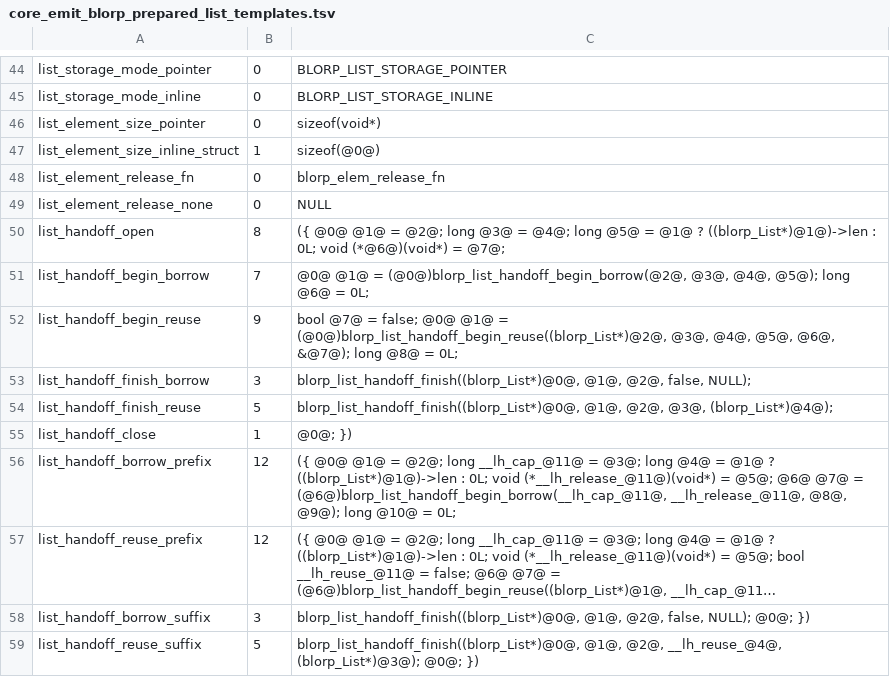
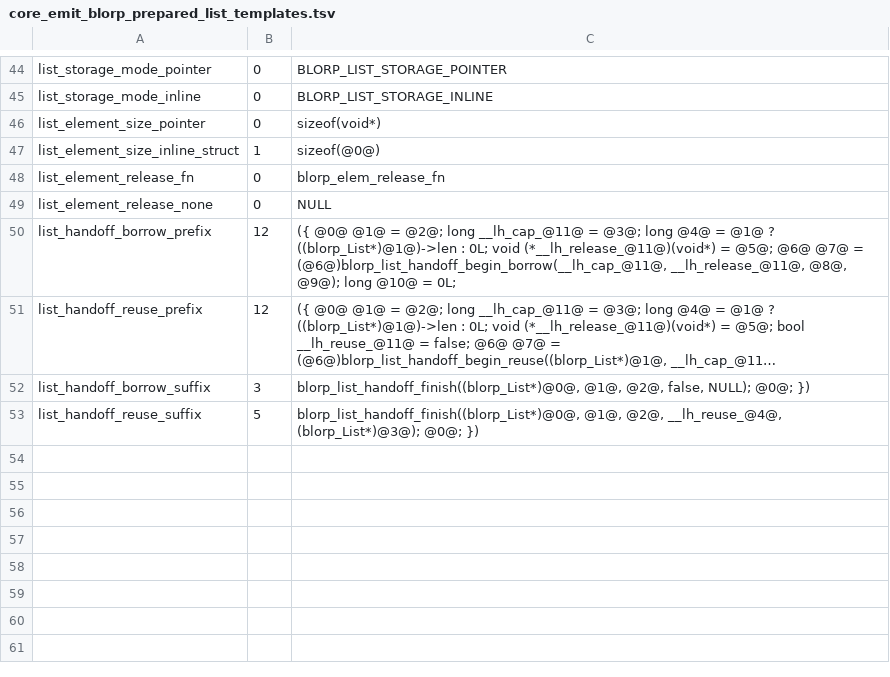
Before and after one commit to kablorp/blorp, a TSV file: compiler/lib/core_emit_blorp_prepared_list_templates.tsv, drawn as a sheet; only a part is shown, gaps mark what is left out; long unchanged cells end in ….

```diff
--- a/compiler/lib/core_emit_blorp_prepared_list_templates.tsv
+++ b/compiler/lib/core_emit_blorp_prepared_list_templates.tsv
@@ -49,8 +49,2 @@ list_element_release_fn	0	blorp_elem_release_fn
 list_element_release_none	0	NULL
-list_handoff_open	8	({ @0@ @1@ = @2@; long @3@ = @4@; long @5@ = @1@ ? ((blorp_List*)@1@)->len : 0L; void (*@6@)(void*) = @7@;
-list_handoff_begin_borrow	7	@0@ @1@ = (@0@)blorp_list_handoff_begin_borrow(@2@, @3@, @4@, @5@); long @6@ = 0L;
-list_handoff_begin_reuse	9	bool @7@ = false; @0@ @1@ = (@0@)blorp_list_handoff_begin_reuse((blorp_List*)@2@, @3@, @4@, @5@, @6@, &@7@); long @8@ = 0L;
-list_handoff_finish_borrow	3	blorp_list_handoff_finish((blorp_List*)@0@, @1@, @2@, false, NULL);
-list_handoff_finish_reuse	5	blorp_list_handoff_finish((blorp_List*)@0@, @1@, @2@, @3@, (blorp_List*)@4@);
-list_handoff_close	1	@0@; })
 list_handoff_borrow_prefix	12	({ @0@ @1@ = @2@; long __lh_cap_@11@ = @3@; long @4@ = @1@ ? ((blorp_List*)@1@)->len : 0L; void (*__lh_release_@11@)(void*) = @5@; @6@ @7@ = (@6@)blorp_list_handoff_begin_borrow(__lh_cap_@11@, __lh_release_@11@, @8@, @9@); long @10@ = 0L;
```
Also changed, not shown: compiler/lib/core_emit_blorp_prepared_backend_templates.tsv, 12 other files.
